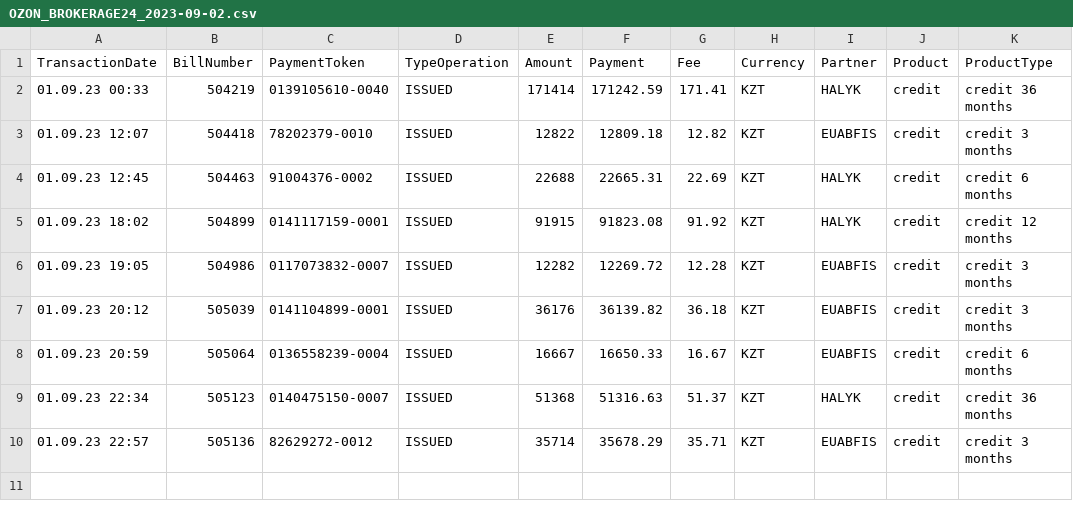
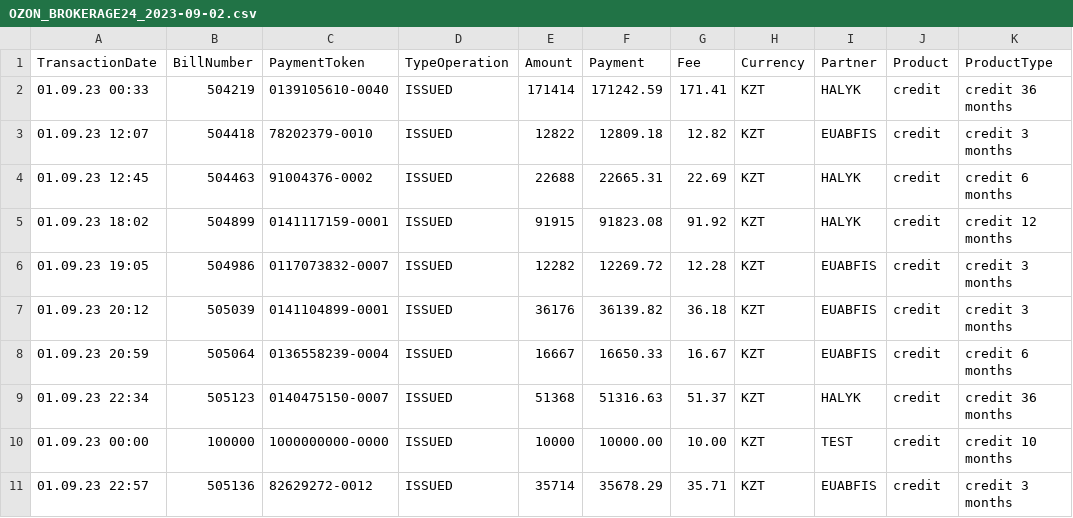
Before and after one commit to Kalizhanov/files, a CSV file: OZON_BROKERAGE24_2023-09-02.csv, drawn as a sheet.

Commit message:
Update for test OZON_BROKERAGE24_2023-09-02.csv

```diff
--- a/OZON_BROKERAGE24_2023-09-02.csv
+++ b/OZON_BROKERAGE24_2023-09-02.csv
@@ -9,2 +9,3 @@ TransactionDate,BillNumber,PaymentToken,TypeOperation,Amount,Payment,Fee,Currenc
 01.09.23 22:34,505123,0140475150-0007,ISSUED,51368,51316.63,51.37,KZT,HALYK,credit,credit 36 months
+01.09.23 00:00,100000,1000000000-0000,ISSUED,10000,10000.00,10.00,KZT,TEST,credit,credit 10 months
 01.09.23 22:57,505136,82629272-0012,ISSUED,35714,35678.29,35.71,KZT,EUABFIS,credit,credit 3 months
```
